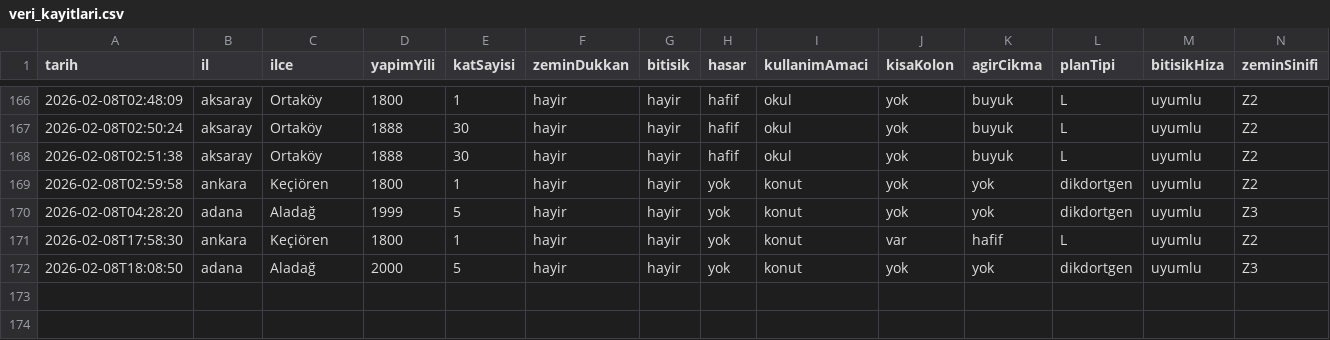
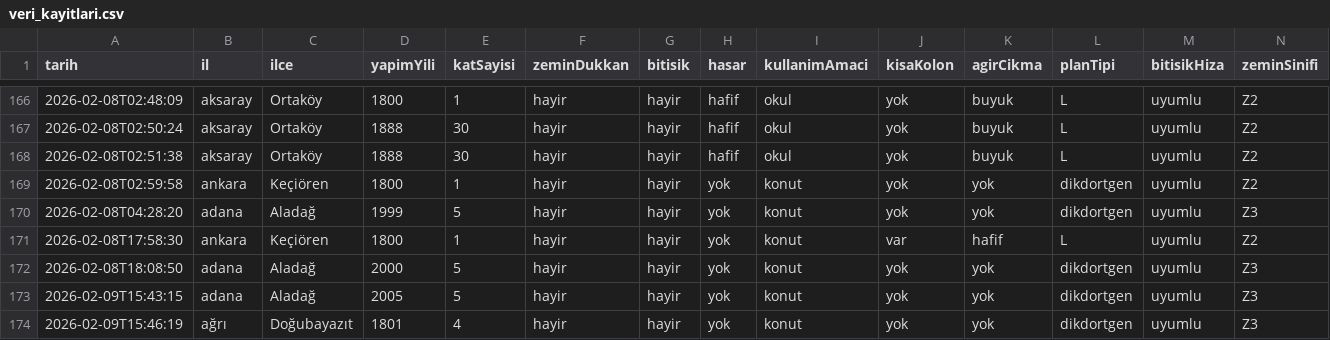
Before and after one commit to cagriaksoy191-oss/structural_health, a CSV file: veri_kayitlari.csv, drawn as a sheet; only a part is shown, gaps mark what is left out; rows hold the shown columns only; the diff names each change by its address in the sheet, - before the commit and + after, or states it on an @@ line.

```diff
--- a/veri_kayitlari.csv
+++ b/veri_kayitlari.csv
+row 173: 2026-02-09T15:43:15 | adana | Aladağ | 2005 | 5 | hayir | hayir | yok | konut | yok | yok | dikdortgen | uyumlu | Z3
+row 174: 2026-02-09T15:46:19 | ağrı | Doğubayazıt | 1801 | 4 | hayir | hayir | yok | konut | yok | yok | dikdortgen | uyumlu | Z3
```
Also changed, not shown: 2 other files.
